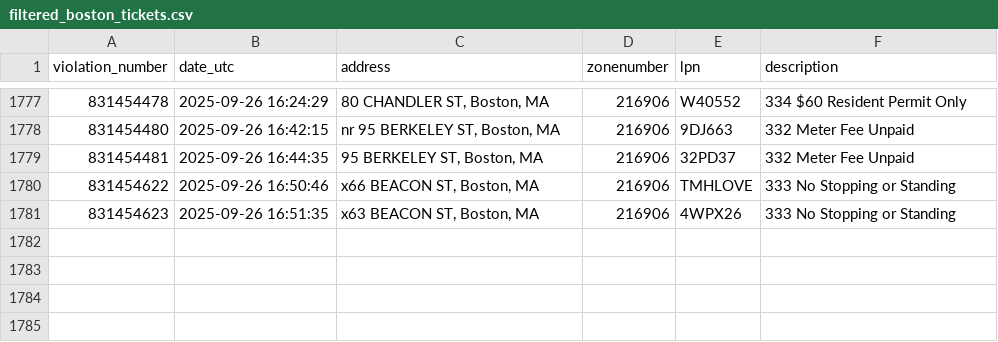
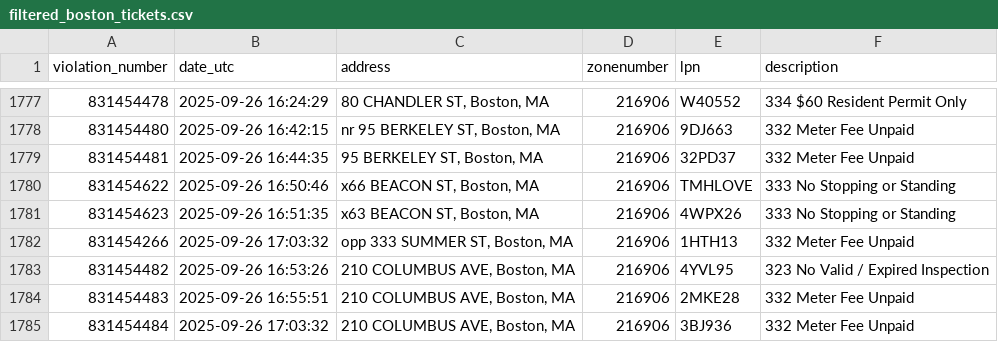
Before and after one commit to jack898/PollingAuto, a CSV file: filtered_boston_tickets.csv, drawn as a sheet; only a part is shown, gaps mark what is left out; the diff names each change by its address in the sheet, - before the commit and + after, or states it on an @@ line.

```diff
--- a/filtered_boston_tickets.csv
+++ b/filtered_boston_tickets.csv
+row 1782: 831454266 | 2025-09-26 17:03:32 | opp 333 SUMMER ST, Boston, MA | 216906 | 1HTH13 | 332 Meter Fee Unpaid
+row 1783: 831454482 | 2025-09-26 16:53:26 | 210 COLUMBUS AVE, Boston, MA | 216906 | 4YVL95 | 323 No Valid / Expired Inspection
+row 1784: 831454483 | 2025-09-26 16:55:51 | 210 COLUMBUS AVE, Boston, MA | 216906 | 2MKE28 | 332 Meter Fee Unpaid
+row 1785: 831454484 | 2025-09-26 17:03:32 | 210 COLUMBUS AVE, Boston, MA | 216906 | 3BJ936 | 332 Meter Fee Unpaid
```
Also changed, not shown: 2 other files.
